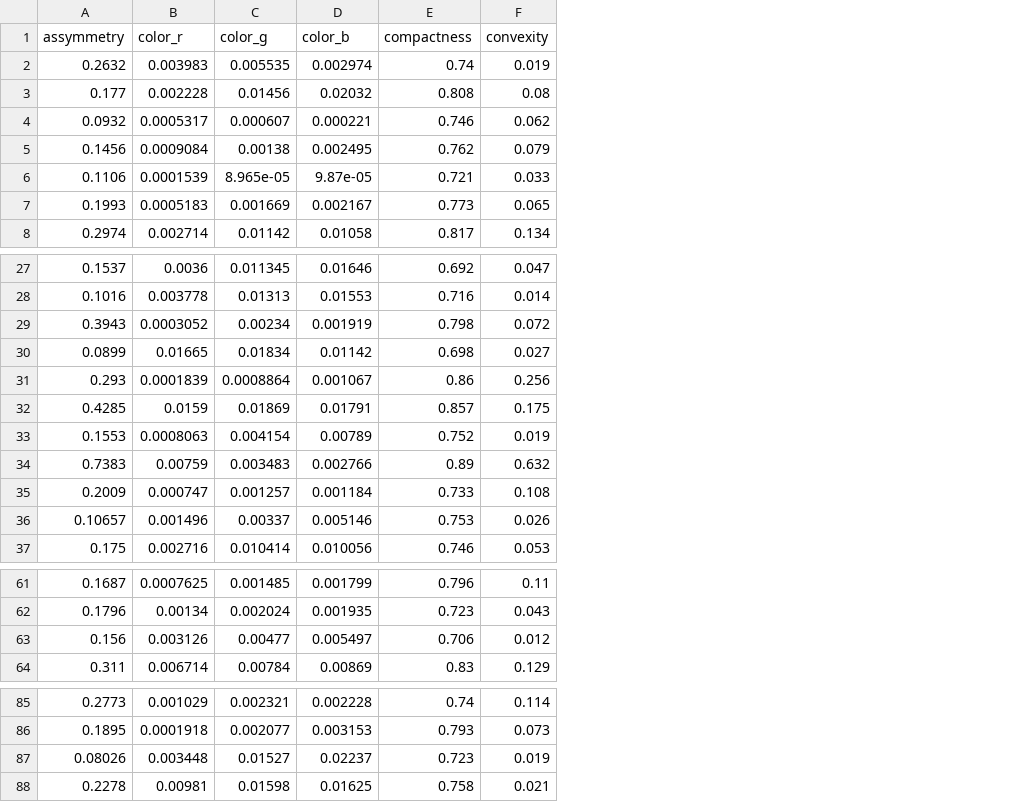
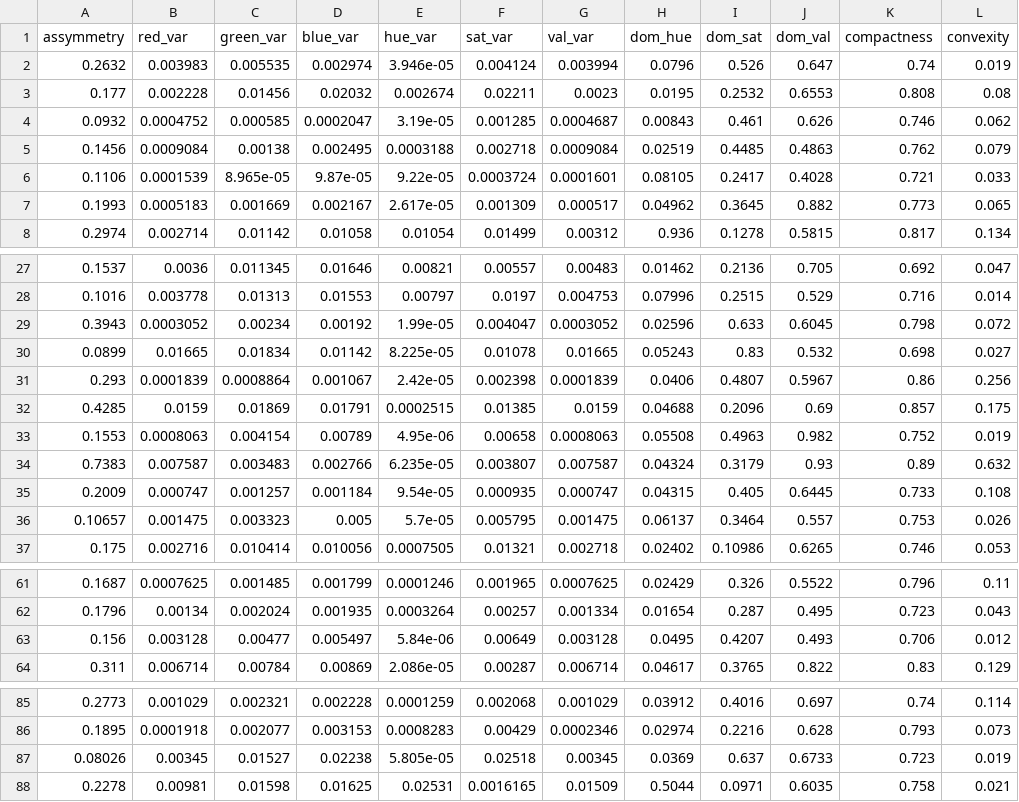
Before and after one commit to julielhagen/First-Year-Project, a CSV file: feature_data.csv, drawn as a sheet; only a part is shown, gaps mark what is left out; the diff names each change by its address in the sheet, - before the commit and + after, or states it on an @@ line.

```diff
--- a/feature_data.csv
+++ b/feature_data.csv
+column E (hue_var), rows 2-8: 3.946e-05 | 0.002674 | 3.19e-05 | 0.0003188 | 9.22e-05 | 2.617e-05 | 0.01054; rows 27-37: 0.00821 | 0.00797 | 1.99e-05 | 8.225e-05 | 2.42e-05 | 0.0002515 | 4.95e-06 | 6.235e-05 | 9.54e-05 | 5.7e-05 | 0.0007505; rows 61-64: 0.0001246 | 0.0003264 | 5.84e-06 | 2.086e-05; rows 85-88: 0.0001259 | 0.0008283 | 5.805e-05 | 0.02531
+column F (sat_var), rows 2-8: 0.004124 | 0.02211 | 0.001285 | 0.002718 | 0.0003724 | 0.001309 | 0.01499; rows 27-37: 0.00557 | 0.0197 | 0.004047 | 0.01078 | 0.002398 | 0.01385 | 0.00658 | 0.003807 | 0.000935 | 0.005795 | 0.01321; rows 61-64: 0.001965 | 0.00257 | 0.00649 | 0.00287; rows 85-88: 0.002068 | 0.00429 | 0.02518 | 0.0016165
+column G (val_var), rows 2-8: 0.003994 | 0.0023 | 0.0004687 | 0.0009084 | 0.0001601 | 0.000517 | 0.00312; rows 27-37: 0.00483 | 0.004753 | 0.0003052 | 0.01665 | 0.0001839 | 0.0159 | 0.0008063 | 0.007587 | 0.000747 | 0.001475 | 0.002718; rows 61-64: 0.0007625 | 0.001334 | 0.003128 | 0.006714; rows 85-88: 0.001029 | 0.0002346 | 0.00345 | 0.01509
+column H (dom_hue), rows 2-8: 0.0796 | 0.0195 | 0.00843 | 0.02519 | 0.08105 | 0.04962 | 0.936; rows 27-37: 0.01462 | 0.07996 | 0.02596 | 0.05243 | 0.0406 | 0.04688 | 0.05508 | 0.04324 | 0.04315 | 0.06137 | 0.02402; rows 61-64: 0.02429 | 0.01654 | 0.0495 | 0.04617; rows 85-88: 0.03912 | 0.02974 | 0.0369 | 0.5044
+column I (dom_sat), rows 2-8: 0.526 | 0.2532 | 0.461 | 0.4485 | 0.2417 | 0.3645 | 0.1278; rows 27-37: 0.2136 | 0.2515 | 0.633 | 0.83 | 0.4807 | 0.2096 | 0.4963 | 0.3179 | 0.405 | 0.3464 | 0.10986; rows 61-64: 0.326 | 0.287 | 0.4207 | 0.3765; rows 85-88: 0.4016 | 0.2216 | 0.637 | 0.0971
+column J (dom_val), rows 2-8: 0.647 | 0.6553 | 0.626 | 0.4863 | 0.4028 | 0.882 | 0.5815; rows 27-37: 0.705 | 0.529 | 0.6045 | 0.532 | 0.5967 | 0.69 | 0.982 | 0.93 | 0.6445 | 0.557 | 0.6265; rows 61-64: 0.5522 | 0.495 | 0.493 | 0.822; rows 85-88: 0.697 | 0.628 | 0.6733 | 0.6035
-B1: color_r
+B1: red_var
-C1: color_g
+C1: green_var
-D1: color_b
+D1: blue_var
-B4 (red_var): 0.0005317
+B4 (red_var): 0.0004752
-C4 (green_var): 0.000607
+C4 (green_var): 0.000585
-D4 (blue_var): 0.000221
+D4 (blue_var): 0.0002047
-D29 (blue_var): 0.001919
+D29 (blue_var): 0.00192
-B34 (red_var): 0.00759
+B34 (red_var): 0.007587
-B36 (red_var): 0.001496
+B36 (red_var): 0.001475
-C36 (green_var): 0.00337
+C36 (green_var): 0.003323
-D36 (blue_var): 0.005146
+D36 (blue_var): 0.005
-B63 (red_var): 0.003126
+B63 (red_var): 0.003128
-B87 (red_var): 0.003448
+B87 (red_var): 0.00345
-D87 (blue_var): 0.02237
+D87 (blue_var): 0.02238
```
Also changed, not shown: 1 other file.
